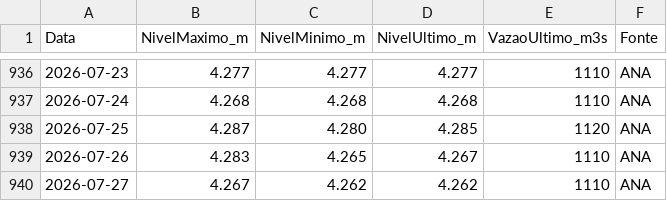
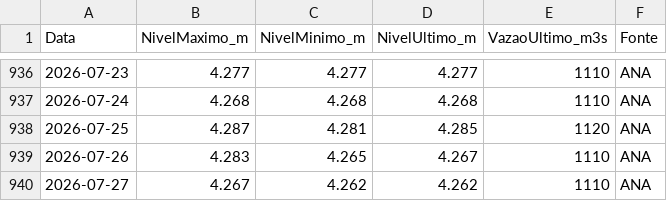
Before and after one commit to thiagoiwanko/rioiguacu, a CSV file: public/historico_diario.csv, drawn as a sheet; only a part is shown, gaps mark what is left out.

```diff
--- a/public/historico_diario.csv
+++ b/public/historico_diario.csv
@@ -937,3 +937,3 @@ Data;NivelMaximo_m;NivelMinimo_m;NivelUltimo_m;VazaoUltimo_m3s;Fonte
 2026-07-24;4.268;4.268;4.268;1110;ANA
-2026-07-25;4.287;4.280;4.285;1120;ANA
+2026-07-25;4.287;4.281;4.285;1120;ANA
 2026-07-26;4.283;4.265;4.267;1110;ANA
```
Also changed, not shown: 1 other file.
